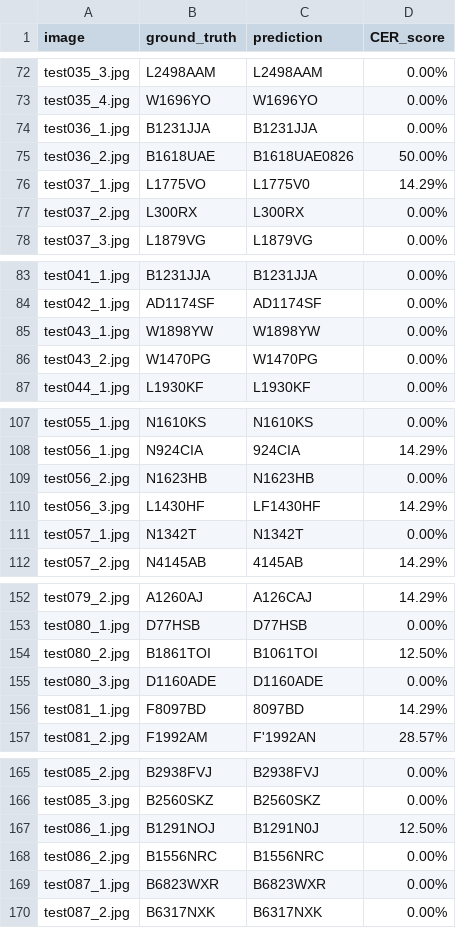
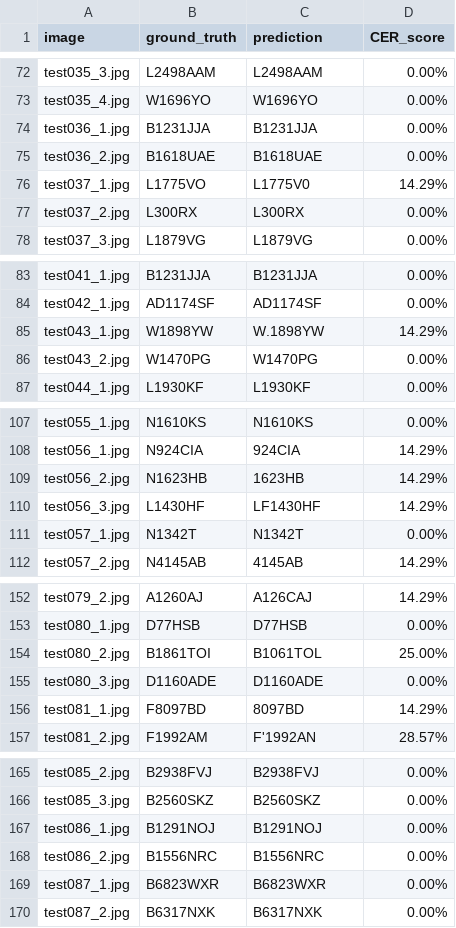
Before and after one commit to MarcellinoAcel/VLM_license_plate_number, a CSV file: ocr_result.csv, drawn as a sheet; only a part is shown, gaps mark what is left out; the diff covers the shown part only.

```diff
--- a/ocr_result.csv
+++ b/ocr_result.csv
@@ -74,3 +74,3 @@ test035_4.jpg,W1696YO,W1696YO,0.00%
 test036_1.jpg,B1231JJA,B1231JJA,0.00%
-test036_2.jpg,B1618UAE,B1618UAE0826,50.00%
+test036_2.jpg,B1618UAE,B1618UAE,0.00%
 test037_1.jpg,L1775VO,L1775V0,14.29%
@@ -84,3 +84,3 @@ test041_1.jpg,B1231JJA,B1231JJA,0.00%
 test042_1.jpg,AD1174SF,AD1174SF,0.00%
-test043_1.jpg,W1898YW,W1898YW,0.00%
+test043_1.jpg,W1898YW,W.1898YW,14.29%
 test043_2.jpg,W1470PG,W1470PG,0.00%
@@ -108,3 +108,3 @@ test055_1.jpg,N1610KS,N1610KS,0.00%
 test056_1.jpg,N924CIA,924CIA,14.29%
-test056_2.jpg,N1623HB,N1623HB,0.00%
+test056_2.jpg,N1623HB,1623HB,14.29%
 test056_3.jpg,L1430HF,LF1430HF,14.29%
@@ -153,3 +153,3 @@ test079_2.jpg,A1260AJ,A126CAJ,14.29%
 test080_1.jpg,D77HSB,D77HSB,0.00%
-test080_2.jpg,B1861TOI,B1061TOI,12.50%
+test080_2.jpg,B1861TOI,B1061TOL,25.00%
 test080_3.jpg,D1160ADE,D1160ADE,0.00%
@@ -166,3 +166,3 @@ test085_2.jpg,B2938FVJ,B2938FVJ,0.00%
 test085_3.jpg,B2560SKZ,B2560SKZ,0.00%
-test086_1.jpg,B1291NOJ,B1291N0J,12.50%
+test086_1.jpg,B1291NOJ,B1291NOJ,0.00%
 test086_2.jpg,B1556NRC,B1556NRC,0.00%
```
Also changed, not shown: 18 edited cells elsewhere in this file, 3 other files.
